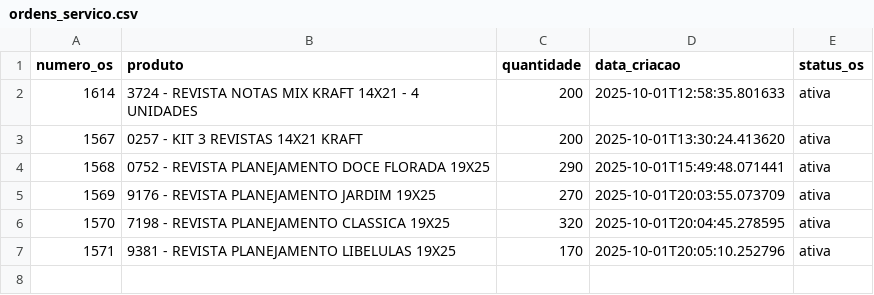
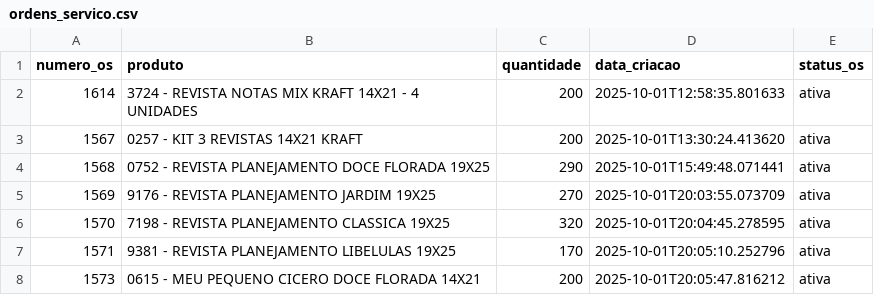
Before and after one commit to controleciceropapelaria-design/sistema-apontamento-tempos, a CSV file: ordens_servico.csv, drawn as a sheet.

Commit message:
OS atualizada - 01/10/2025 20:05

```diff
--- a/ordens_servico.csv
+++ b/ordens_servico.csv
@@ -7 +7,2 @@ numero_os,produto,quantidade,data_criacao,status_os
 1571,9381 - REVISTA PLANEJAMENTO LIBELULAS 19X25,170,2025-10-01T20:05:10.252796,ativa
+1573,0615 - MEU PEQUENO CICERO DOCE FLORADA 14X21,200,2025-10-01T20:05:47.816212,ativa
```
